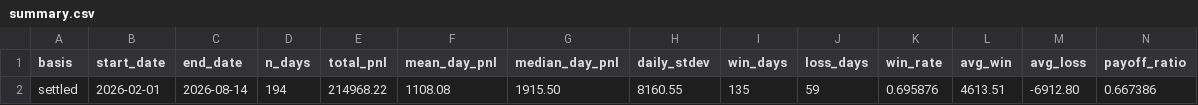
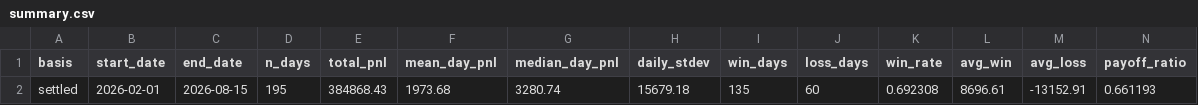
Before and after one commit to jameskim247/ptp-track-record, a CSV file: data/summary.csv, drawn as a sheet; only a part is shown; removed rows and columns are numbered as before the commit, all else as after; rows hold the shown columns only; the diff names each change by its address in the sheet, - before the commit and + after, or states it on an @@ line.

```diff
--- a/data/summary.csv
+++ b/data/summary.csv
-row 2: settled | 2026-02-01 | 2026-08-14 | 194 | 214968.22 | 1108.08 | 1915.50 | 8160.55 | 135 | 59 | 0.695876 | 4613.51 | -6912.80 | 0.667386
+row 2: settled | 2026-02-01 | 2026-08-15 | 195 | 384868.43 | 1973.68 | 3280.74 | 15679.18 | 135 | 60 | 0.692308 | 8696.61 | -13152.91 | 0.661193
```
Also changed, not shown: data/daily.csv, data/monthly.csv, 5 other files.
